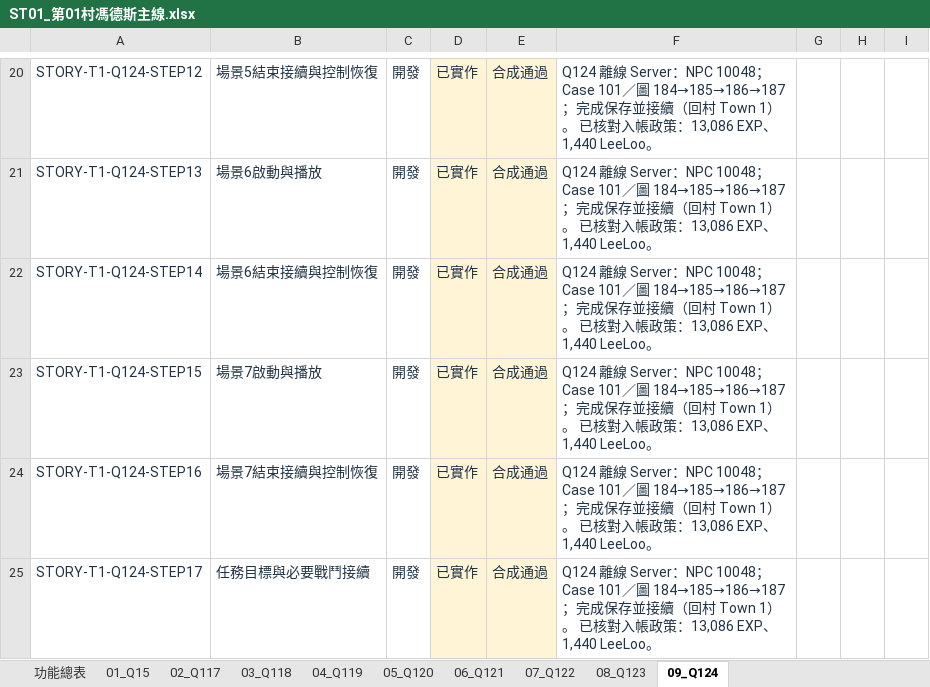
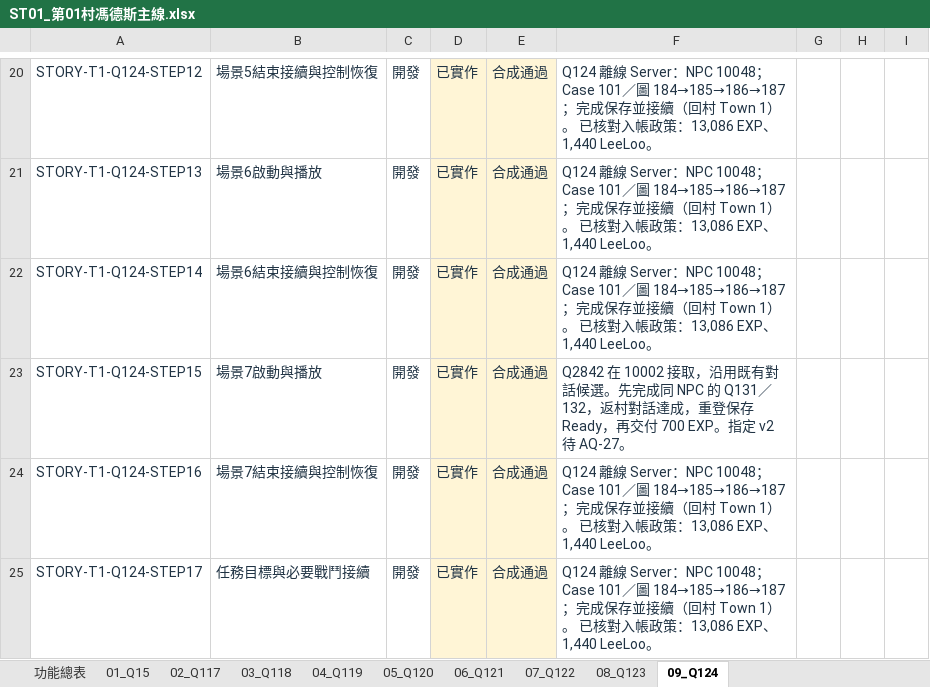
Before and after one commit to we88ec3-prog/ttr_anal_multi, an Excel workbook: workbooks/tartaros-kr/functional-roadmap/ST01_第01村馮德斯主線.xlsx, sheet 09_Q124, drawn as a sheet; only a part is shown, gaps mark what is left out; values as stored, in another font and other column widths than the file's, no borders; conditional formats and table styles not drawn; the diff names each change by its address in the sheet, - before the commit and + after, or states it on an @@ line.

```diff
--- a/workbooks/tartaros-kr/functional-roadmap/ST01_第01村馮德斯主線.xlsx (sheet 09_Q124)
+++ b/workbooks/tartaros-kr/functional-roadmap/ST01_第01村馮德斯主線.xlsx (sheet 09_Q124)
-F23: Q124 離線 Server：NPC 10048；Case 101／圖 184→185→186→187；完成保存並接續（回村 Town 1）。 已核對入帳政策：13,086 EXP、1,440 LeeLoo。
+F23: Q2842 在 10002 接取，沿用既有對話候選。先完成同 NPC 的 Q131／132，返村對話達成，重登保存 Ready，再交付 700 EXP。指定 v2 待 AQ-27。
```
Also changed, not shown: sheet 功能總表, workbooks/tartaros-kr/06_測試驗收.xlsx, workbooks/tartaros-kr/functional-roadmap/00_開發功能總表.xlsx, 16 other files.
